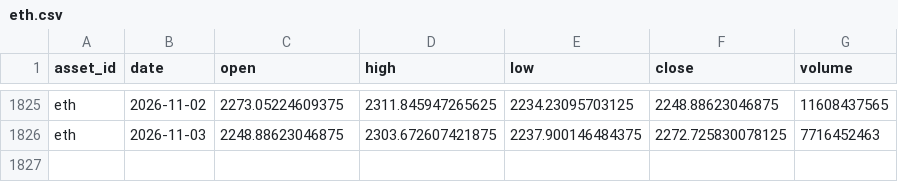
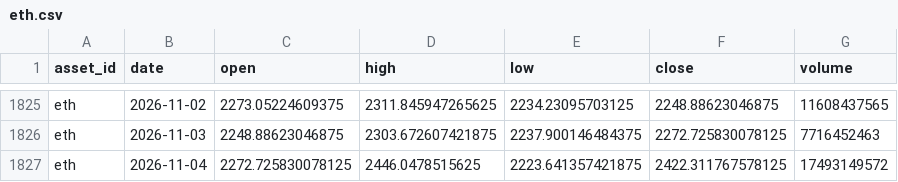
Before and after one commit to JunyiWu97/cross-asset-structure-monitor, a CSV file: data/history_public/eth.csv, drawn as a sheet; only a part is shown, gaps mark what is left out; the diff names each change by its address in the sheet, - before the commit and + after, or states it on an @@ line.

```diff
--- a/data/history_public/eth.csv
+++ b/data/history_public/eth.csv
+row 1827: eth | 2026-11-04 | 2272.725830078125 | 2446.0478515625 | 2223.641357421875 | 2422.311767578125 | 17493149572
```
Also changed, not shown: data/history_public/btc.csv, data/market_snapshot_latest.csv, 1 other file.
